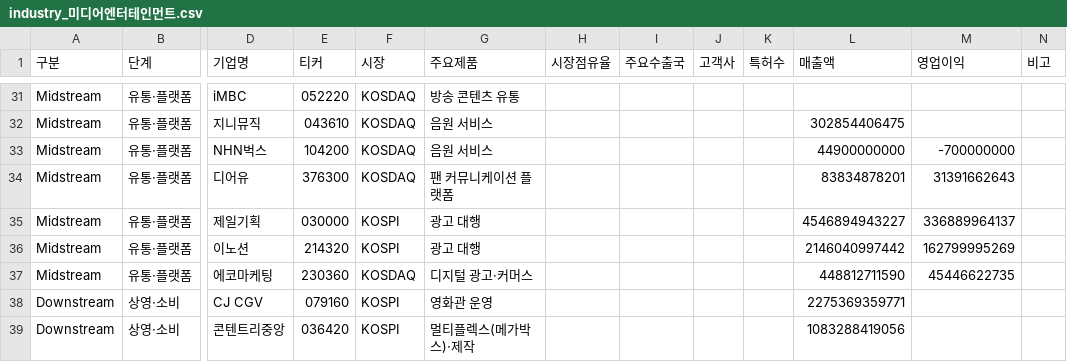
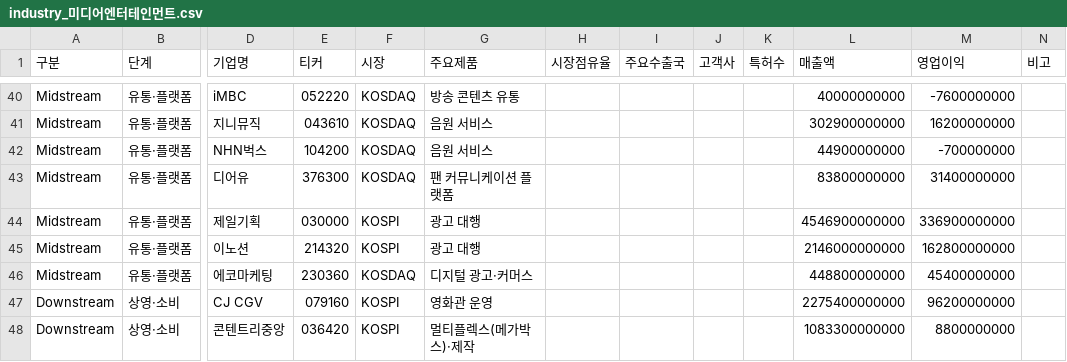
Before and after one commit to heuije/quantman, a CSV file: server/app/data/industry_미디어엔터테인먼트.csv, drawn as a sheet; only a part is shown, gaps mark what is left out; addresses are those after the commit; the diff covers the shown part only; the diff names each change by its address in the sheet, - before the commit and + after, or states it on an @@ line.

```diff
--- a/server/app/data/industry_미디어엔터테인먼트.csv
+++ b/server/app/data/industry_미디어엔터테인먼트.csv
-L40 (매출액): (empty)
+L40 (매출액): 40000000000
-M40 (영업이익): (empty)
+M40 (영업이익): -7600000000
-L41 (매출액): 302854406475
+L41 (매출액): 302900000000
-M41 (영업이익): (empty)
+M41 (영업이익): 16200000000
-L43 (매출액): 83834878201
+L43 (매출액): 83800000000
-M43 (영업이익): 31391662643
+M43 (영업이익): 31400000000
-L44 (매출액): 4546894943227
+L44 (매출액): 4546900000000
-M44 (영업이익): 336889964137
+M44 (영업이익): 336900000000
-L45 (매출액): 2146040997442
+L45 (매출액): 2146000000000
-M45 (영업이익): 162799995269
+M45 (영업이익): 162800000000
-L46 (매출액): 448812711590
+L46 (매출액): 448800000000
-M46 (영업이익): 45446622735
+M46 (영업이익): 45400000000
-L47 (매출액): 2275369359771
+L47 (매출액): 2275400000000
-M47 (영업이익): (empty)
+M47 (영업이익): 96200000000
-L48 (매출액): 1083288419056
+L48 (매출액): 1083300000000
-M48 (영업이익): (empty)
+M48 (영업이익): 8800000000
```
Also changed, not shown: 9 added rows and 54 edited cells elsewhere in this file, 2 other files.
